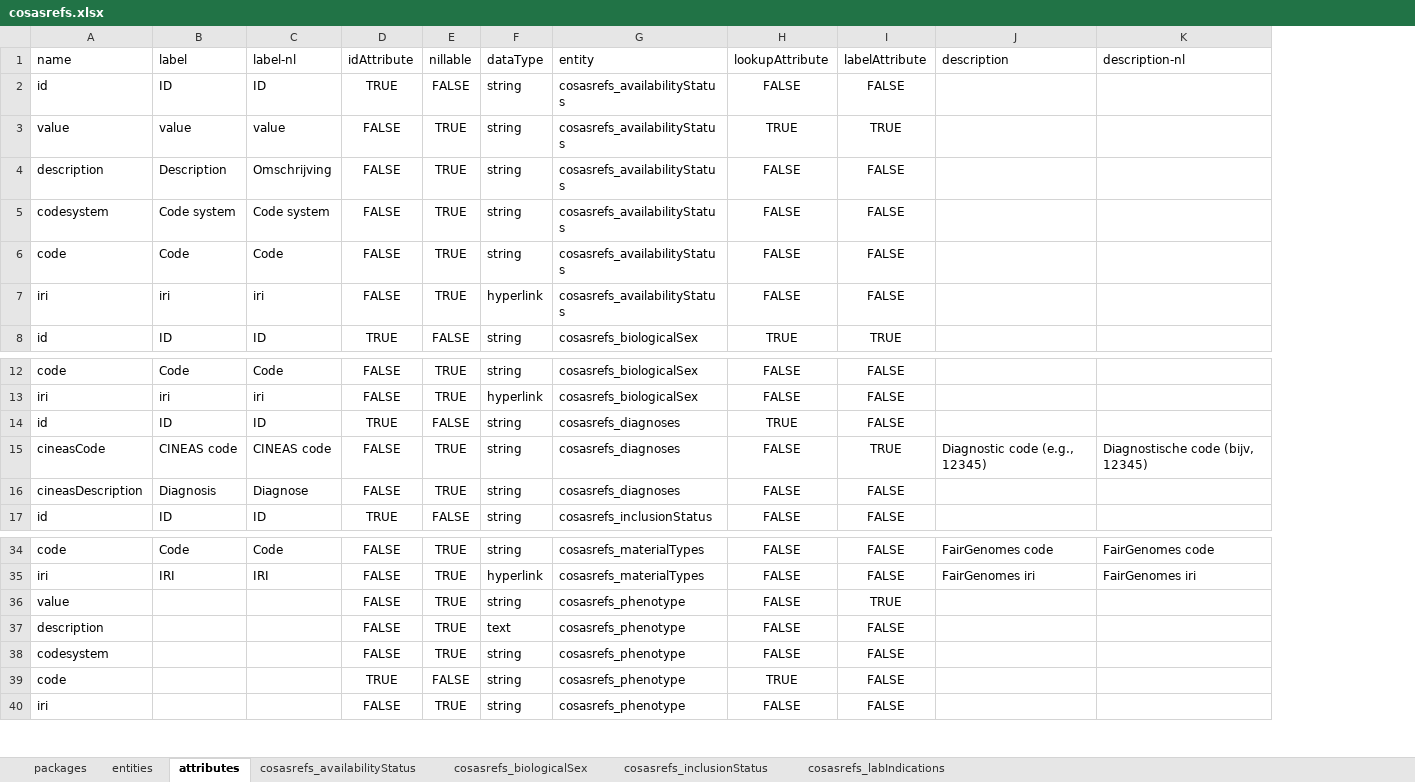
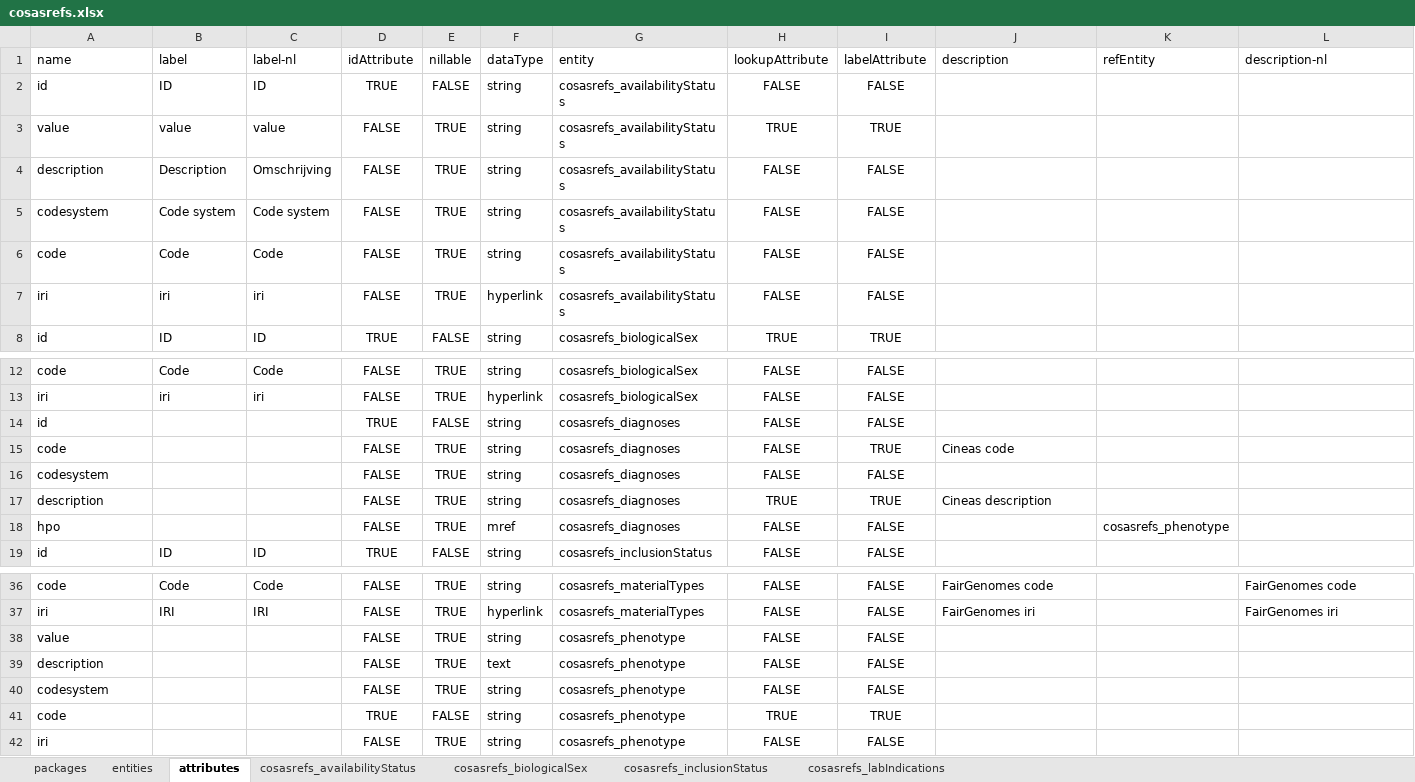
Before and after one commit to molgenis/projects-rd-cosas, an Excel workbook: emx/cosas-refs/cosasrefs.xlsx, sheet attributes, drawn as a sheet; only a part is shown, gaps mark what is left out; values as stored, in another font and other column widths than the file's, no borders; addresses are those after the commit; the diff names each change by its address in the sheet, - before the commit and + after, or states it on an @@ line.

Commit message:
fix: change variable names and integrated cineas-hpo mappings (#3)

```diff
--- a/emx/cosas-refs/cosasrefs.xlsx (sheet attributes)
+++ b/emx/cosas-refs/cosasrefs.xlsx (sheet attributes)
+column K (refEntity), empty
-B14 (label): ID
+B14 (label): (empty)
-C14 (label-nl): ID
+C14 (label-nl): (empty)
-H14 (lookupAttribute): TRUE
+H14 (lookupAttribute): FALSE
-A15 (name): cineasCode
+A15 (name): code
-B15 (label): CINEAS code
+B15 (label): (empty)
-C15 (label-nl): CINEAS code
+C15 (label-nl): (empty)
-J15 (description): Diagnostic code (e.g., 12345)
+J15 (description): Cineas code
-L15 (description-nl): Diagnostische code (bijv, 12345)
+L15 (description-nl): (empty)
-A16 (name): cineasDescription
+A16 (name): codesystem
-B16 (label): Diagnosis
+B16 (label): (empty)
-C16 (label-nl): Diagnose
+C16 (label-nl): (empty)
+row 17: description |  |  | FALSE | TRUE | string | cosasrefs_diagnoses | TRUE | TRUE | Cineas description
+row 18: hpo |  |  | FALSE | TRUE | mref | cosasrefs_diagnoses | FALSE | FALSE |  | cosasrefs_phenotype
-I38 (labelAttribute): TRUE
+I38 (labelAttribute): FALSE
-I41 (labelAttribute): FALSE
+I41 (labelAttribute): TRUE
```
Also changed, not shown: sheet packages, 2 other files.
